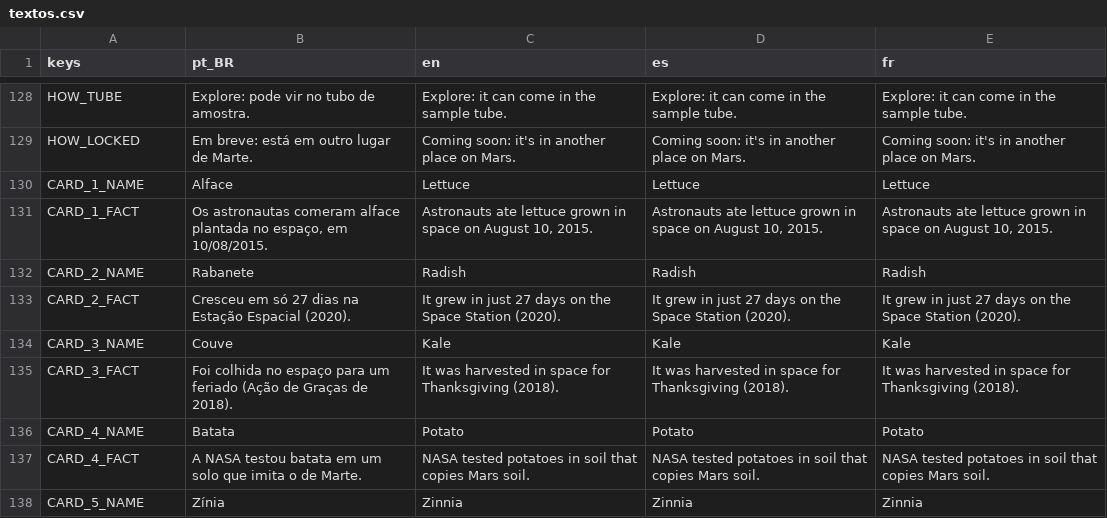
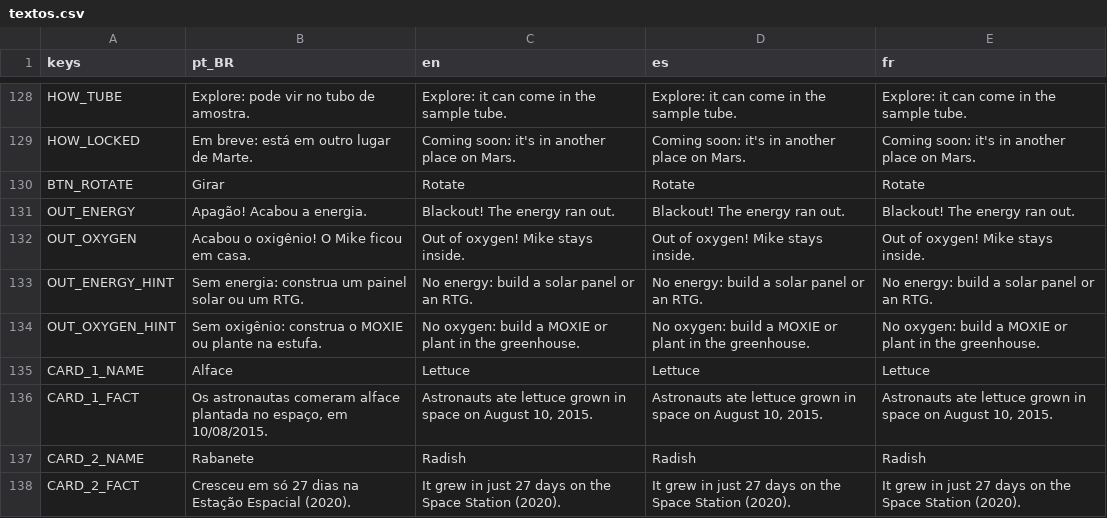
Before and after one commit to Out-Of-Space-Exception/mike-on-mars, a CSV file: jogo/data/textos.csv, drawn as a sheet; only a part is shown, gaps mark what is left out; the shorter side is filled out with more unchanged rows.

```diff
--- a/jogo/data/textos.csv
+++ b/jogo/data/textos.csv
@@ -129,2 +129,7 @@ HOW_TUBE,Explore: pode vir no tubo de amostra.,Explore: it can come in the sampl
 HOW_LOCKED,Em breve: está em outro lugar de Marte.,Coming soon: it's in another place on Mars.,Coming soon: it's in another place on Mars.,Coming soon: it's in another place on Mars.
+BTN_ROTATE,Girar,Rotate,Rotate,Rotate
+OUT_ENERGY,Apagão! Acabou a energia.,Blackout! The energy ran out.,Blackout! The energy ran out.,Blackout! The energy ran out.
+OUT_OXYGEN,Acabou o oxigênio! O Mike ficou em casa.,Out of oxygen! Mike stays inside.,Out of oxygen! Mike stays inside.,Out of oxygen! Mike stays inside.
+OUT_ENERGY_HINT,Sem energia: construa um painel solar ou um RTG.,No energy: build a solar panel or an RTG.,No energy: build a solar panel or an RTG.,No energy: build a solar panel or an RTG.
+OUT_OXYGEN_HINT,Sem oxigênio: construa o MOXIE ou plante na estufa.,No oxygen: build a MOXIE or plant in the greenhouse.,No oxygen: build a MOXIE or plant in the greenhouse.,No oxygen: build a MOXIE or plant in the greenhouse.
 CARD_1_NAME,Alface,Lettuce,Lettuce,Lettuce
```
Also changed, not shown: conteudo/03-textos/textos.csv, 58 other files.
